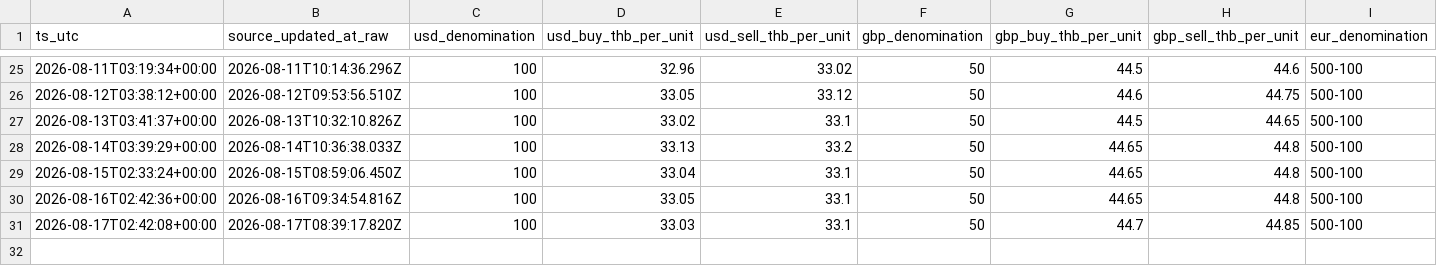
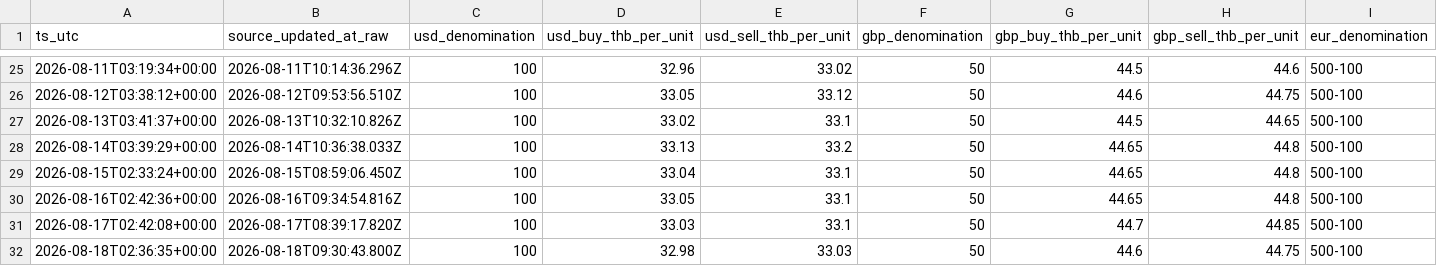
Before and after one commit to untko/mm-market-data, a CSV file: data/history/superrich_thailand.csv, drawn as a sheet; only a part is shown, gaps mark what is left out; rows hold the shown columns only; the diff names each change by its address in the sheet, - before the commit and + after, or states it on an @@ line.

```diff
--- a/data/history/superrich_thailand.csv
+++ b/data/history/superrich_thailand.csv
+row 32: 2026-08-18T02:36:35+00:00 | 2026-08-18T09:30:43.800Z | 100 | 32.98 | 33.03 | 50 | 44.6 | 44.75 | 500-100
```
Also changed, not shown: data/history/fuel.csv, 4 other files.
